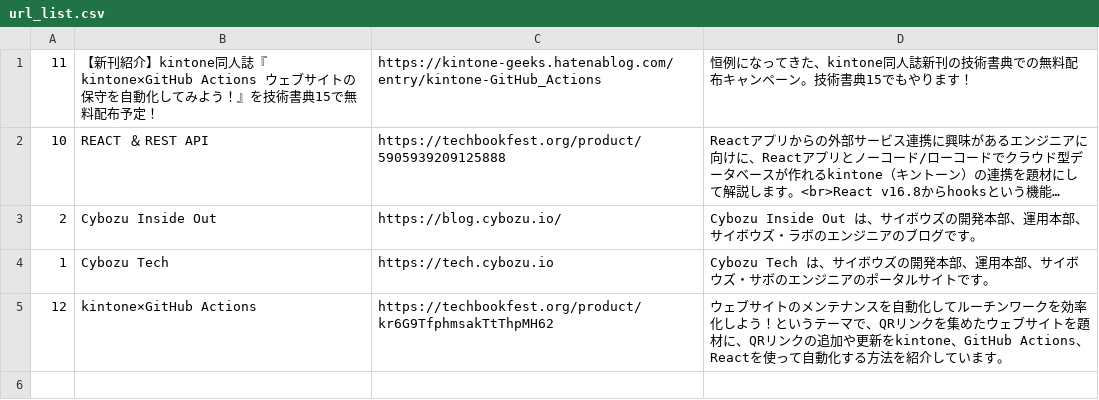
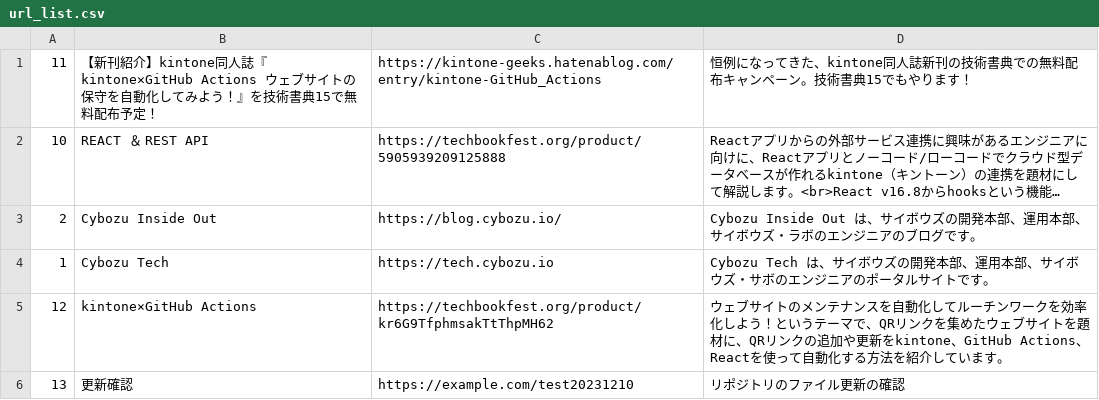
Before and after one commit to tetrapod418/GetQRCode, a CSV file: public/url_list.csv, drawn as a sheet; long unchanged cells end in …; the diff names each change by its address in the sheet, - before the commit and + after, or states it on an @@ line.

Commit message:
Updated CSV File!

```diff
--- a/public/url_list.csv
+++ b/public/url_list.csv
+row 6: 13 | 更新確認 | https://example.com/test20231210 | リポジトリのファイル更新の確認
```
